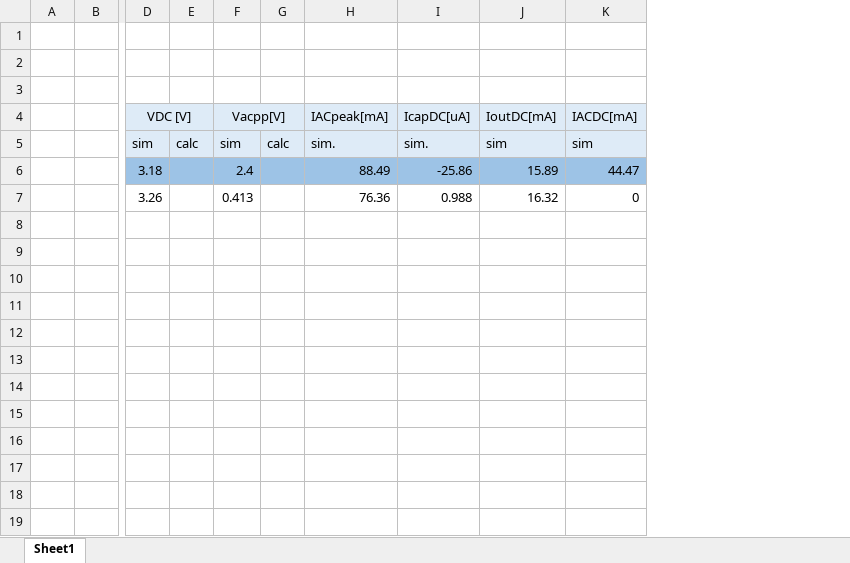
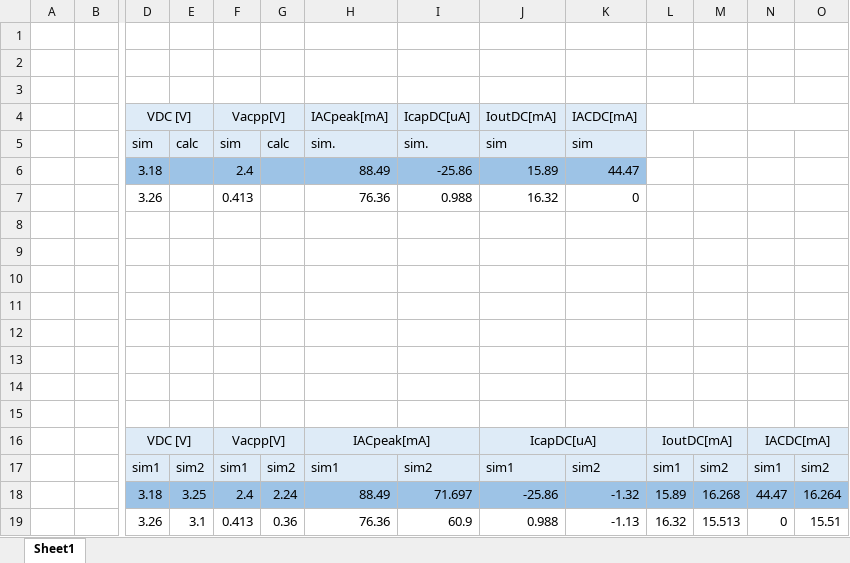
Before and after one commit to flmolina/Labs_ElectroP, an Excel workbook: Lab2/Resultados Simulacion.xlsx, sheet Sheet1, drawn as a sheet; only a part is shown, gaps mark what is left out; values as stored, in another font and other column widths than the file's, no borders; charts and pictures not drawn; rows hold the shown columns only; the diff names each change by its address in the sheet, - before the commit and + after, or states it on an @@ line.

Commit message:
Added Simularion Results

```diff
--- a/Lab2/Resultados Simulacion.xlsx (sheet Sheet1)
+++ b/Lab2/Resultados Simulacion.xlsx (sheet Sheet1)
+column L, empty
+column M, empty
+column N, empty
+column O, empty
+row 8: (empty)
+row 9: (empty)
+row 10: (empty)
+row 11: (empty)
+row 12: (empty)
+row 13: (empty)
+row 14: (empty)
+row 15: (empty)
+row 16:  |  | VDC [V] |  | Vacpp[V] |  | IACpeak[mA] |  | IcapDC[uA] |  | IoutDC[mA] |  | IACDC[mA]
+row 17:  |  | sim1 | sim2 | sim1 | sim2 | sim1 | sim2 | sim1 | sim2 | sim1 | sim2 | sim1 | sim2
+row 18:  |  | 3.18 | 3.25 | 2.4 | 2.24 | 88.49 | 71.697 | -25.86 | -1.32 | 15.89 | 16.268 | 44.47 | 16.264
+row 19:  |  | 3.26 | 3.1 | 0.413 | 0.36 | 76.36 | 60.9 | 0.988 | -1.13 | 16.32 | 15.513 | 0 | 15.51
```
Also changed, not shown: charts or pictures.
